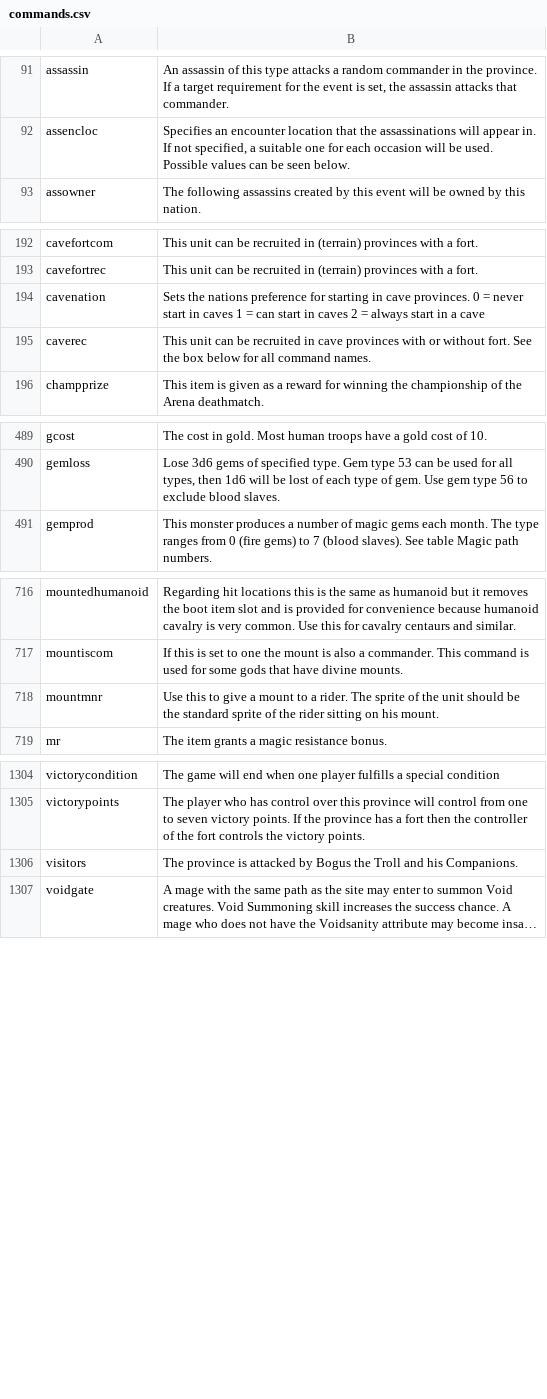
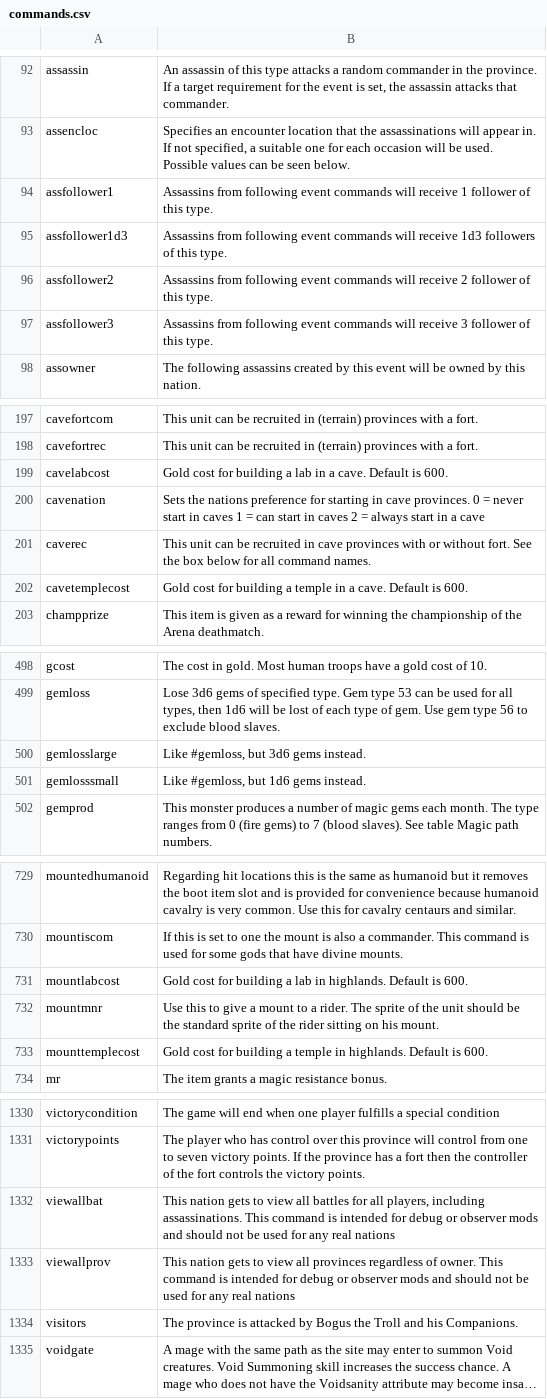
Before and after one commit to JTorKag/dominions-mod-support, a CSV file: Build_Scripts/commands.csv, drawn as a sheet; only a part is shown, gaps mark what is left out; long unchanged cells end in …; the diff covers the shown part only; the diff names each change by its address in the sheet, - before the commit and + after, or states it on an @@ line.

Commit message:
Added more missing commands.

```diff
--- a/Build_Scripts/commands.csv
+++ b/Build_Scripts/commands.csv
+row 94: assfollower1 | Assassins from following event commands will receive 1 follower of this type.
+row 95: assfollower1d3 | Assassins from following event commands will receive 1d3 followers of this type.
+row 96: assfollower2 | Assassins from following event commands will receive 2 follower of this type.
+row 97: assfollower3 | Assassins from following event commands will receive 3 follower of this type.
+row 199: cavelabcost | Gold cost for building a lab in a cave. Default is 600.
+row 202: cavetemplecost | Gold cost for building a temple in a cave. Default is 600.
+row 500: gemlosslarge | Like #gemloss, but 3d6 gems instead.
+row 501: gemlosssmall | Like #gemloss, but 1d6 gems instead.
+row 731: mountlabcost | Gold cost for building a lab in highlands. Default is 600.
+row 733: mounttemplecost | Gold cost for building a temple in highlands. Default is 600.
+row 1332: viewallbat | This nation gets to view all battles for all players, including assassinations. This command is intended for debug or observer mods and should not be used for any real nations
+row 1333: viewallprov | This nation gets to view all provinces regardless of owner. This command is intended for debug or observer mods and should not be used for any real nations
```
Also changed, not shown: 19 added rows and 1 edited cell elsewhere in this file, 13 other files.
